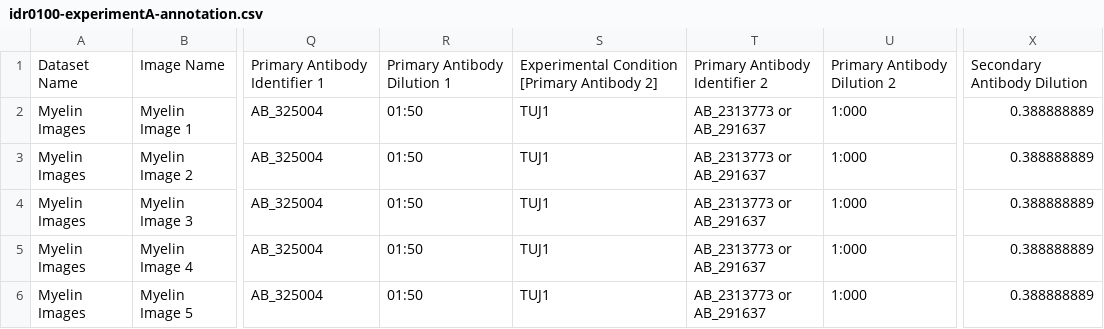
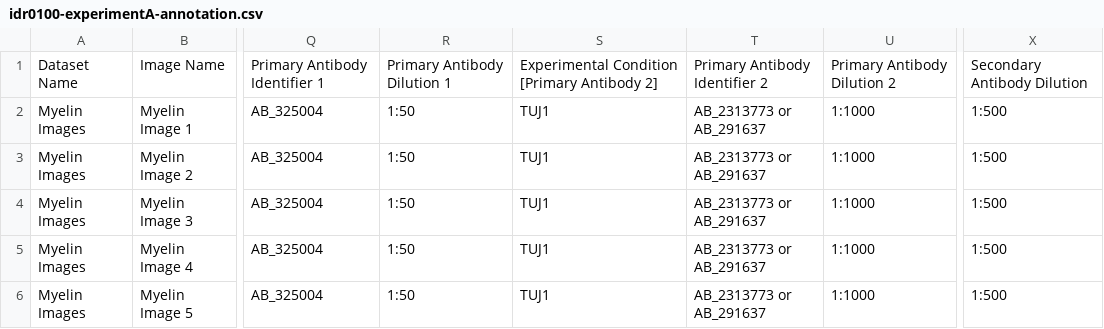
Before and after one commit to IDR/idr0100-capar-myelin, a CSV file: experimentA/idr0100-experimentA-annotation.csv, drawn as a sheet; only a part is shown, gaps mark what is left out; the diff names each change by its address in the sheet, - before the commit and + after, or states it on an @@ line.

Commit message:
Added rendering settings, updated annotations

```diff
--- a/experimentA/idr0100-experimentA-annotation.csv
+++ b/experimentA/idr0100-experimentA-annotation.csv
-R2:R6: 01:50
+R2:R6: 1:50
-U2:U6: 1:000
+U2:U6: 1:1000
-X2:X6: 0.388888889
+X2:X6: 1:500
```
Also changed, not shown: experimentA/idr0100-experimentA-filePaths.tsv, 7 other files.
